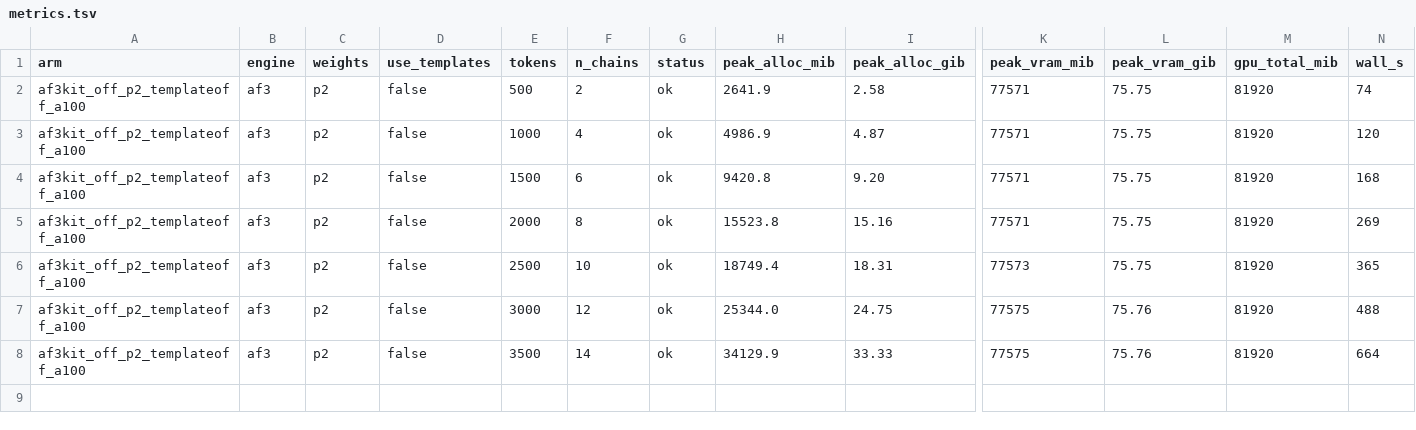
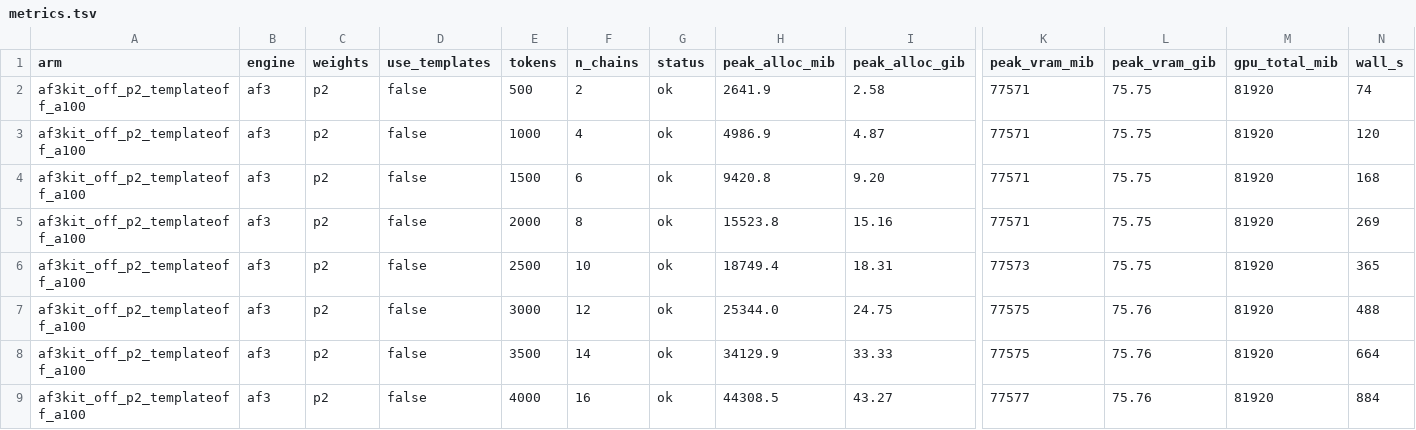
Before and after one commit to juliabuhmann/af3code_of3weights_scripts, a TSV file: results/scaling/individual_runs/af3kit_off_p2_templateoff_a100/metrics.tsv, drawn as a sheet; only a part is shown, gaps mark what is left out; rows hold the shown columns only; the diff names each change by its address in the sheet, - before the commit and + after, or states it on an @@ line.

```diff
--- a/results/scaling/individual_runs/af3kit_off_p2_templateoff_a100/metrics.tsv
+++ b/results/scaling/individual_runs/af3kit_off_p2_templateoff_a100/metrics.tsv
+row 9: af3kit_off_p2_templateoff_a100 | af3 | p2 | false | 4000 | 16 | ok | 44308.5 | 43.27 | 77577 | 75.76 | 81920 | 884
```
Also changed, not shown: results/scaling/sweep/af3kit_a100/metrics.tsv, 38 other files.
